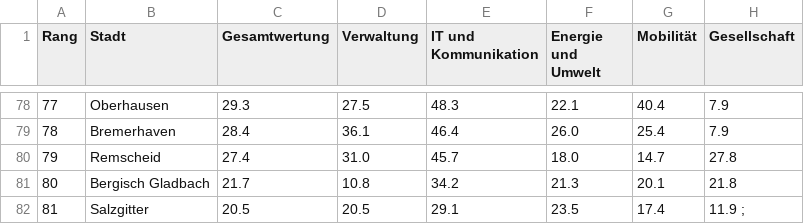
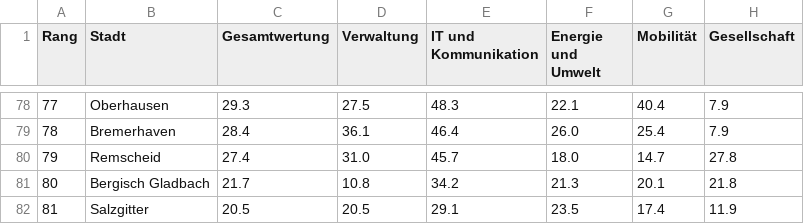
Before and after one commit to phuje/Data-test, a CSV file: smartCity-score-general.csv, drawn as a sheet; only a part is shown, gaps mark what is left out.

Commit message:
Add files via upload

```diff
--- a/smartCity-score-general.csv
+++ b/smartCity-score-general.csv
@@ -81,2 +81,2 @@
 80,Bergisch Gladbach,21.7,10.8,34.2,21.3,20.1,21.8,
-81,Salzgitter,20.5,20.5,29.1,23.5,17.4,11.9 ;
+81,Salzgitter,20.5,20.5,29.1,23.5,17.4,11.9
```
